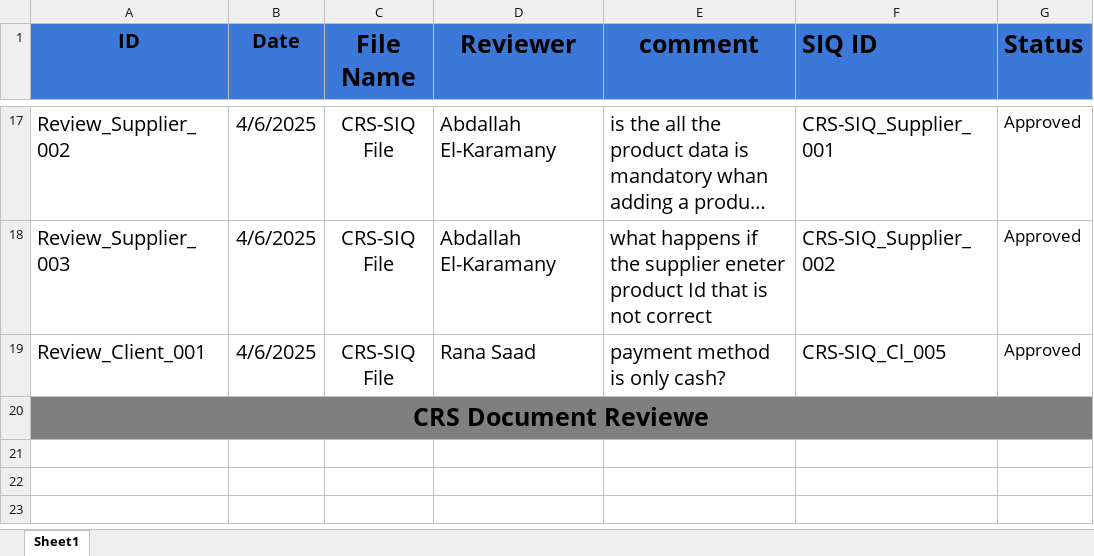
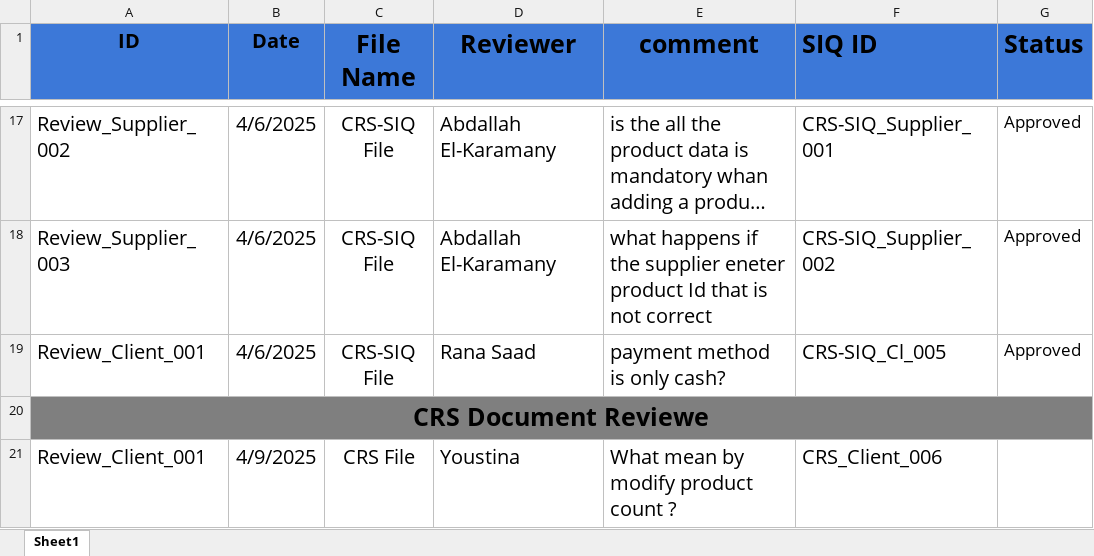
Before and after one commit to abdallahEl-Karamany/Online-Mobile-Store-WebSite, an Excel workbook: Requirments/Review.xlsx, sheet Sheet1, drawn as a sheet; only a part is shown, gaps mark what is left out; long unchanged cells end in …; values as stored, in another font and other column widths than the file's, no borders; the diff names each change by its address in the sheet, - before the commit and + after, or states it on an @@ line.

Commit message:
CRS Client review

```diff
--- a/Requirments/Review.xlsx (sheet Sheet1)
+++ b/Requirments/Review.xlsx (sheet Sheet1)
+row 21: Review_Client_001 | 4/9/2025 | CRS File | Youstina | What mean by modify product count ? | CRS_Client_006
```
Also changed, not shown: Requirments/CRS.xlsx.
